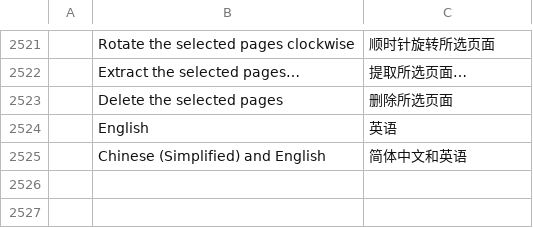
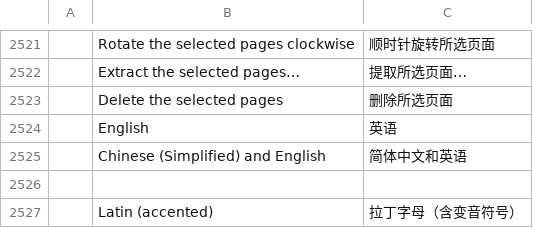
Before and after one commit to CartoDrone/pdfcraft, a TSV file: crates/ui-egui/src/i18n/zh-hans.tsv, drawn as a sheet; only a part is shown, gaps mark what is left out; the diff names each change by its address in the sheet, - before the commit and + after, or states it on an @@ line.

Commit message:
M10: accented Latin OCR (PP-OCRv5, fixes #524)
Scan & OCR gains a "Latin (accented)" document language (`la`) beside
English and Chinese: German, French, Spanish, Portuguese, Czech, Polish,
Nordic and other European scans keep their accented letters instead of
reading back as "f?r" and "Gr??en".

- ocr: chinese.rs becomes the language-neutral ppocr.rs (PpOcr); a PP_OCR
  table maps each language to its model file, dictionary file and output
  classes (zh 6625, la 504 = CTC blank + dictionary lines + space), so a
  wrong or truncated dictionary fails at load instead of decoding garbage.
  LANGUAGES and Models::in_dir_for follow the table.
- la uses the Apache-2.0 PP-OCRv5 Latin mobile model (ONNX via RapidAI)
  and PaddleOCR's Latin dictionary, fetched and SHA-256-pinned by
  `cargo xtask models` (ATTRIBUTION.toml entries added).
- automation: the language enum of ocr_recognize/ocr_recognize_files
  accepts "la"; ocr_status lists it with its availability.
- tests: a German round-trip renders umlauts and ß with the committed
  Inter face and checks them through recognition, search hit, unchanged
  pixels, save/reopen and undo; a dictionary class-count unit test; tool
  and dialog selection assertions; zh/zh-hant label translations.
- docs: ocr.md, README, development.md, ROADMAP log, parity evidence.

Stacked on the per-language Chinese OCR and Unicode searchable-text
plumbing (433), rebased onto main.

```diff
--- a/crates/ui-egui/src/i18n/zh-hans.tsv
+++ b/crates/ui-egui/src/i18n/zh-hans.tsv
+row 2526: (empty)
+row 2527:  | Latin (accented) | 拉丁字母（含变音符号）
```
Also changed, not shown: crates/ui-egui/src/i18n/zh-hant.tsv, 14 other files.
